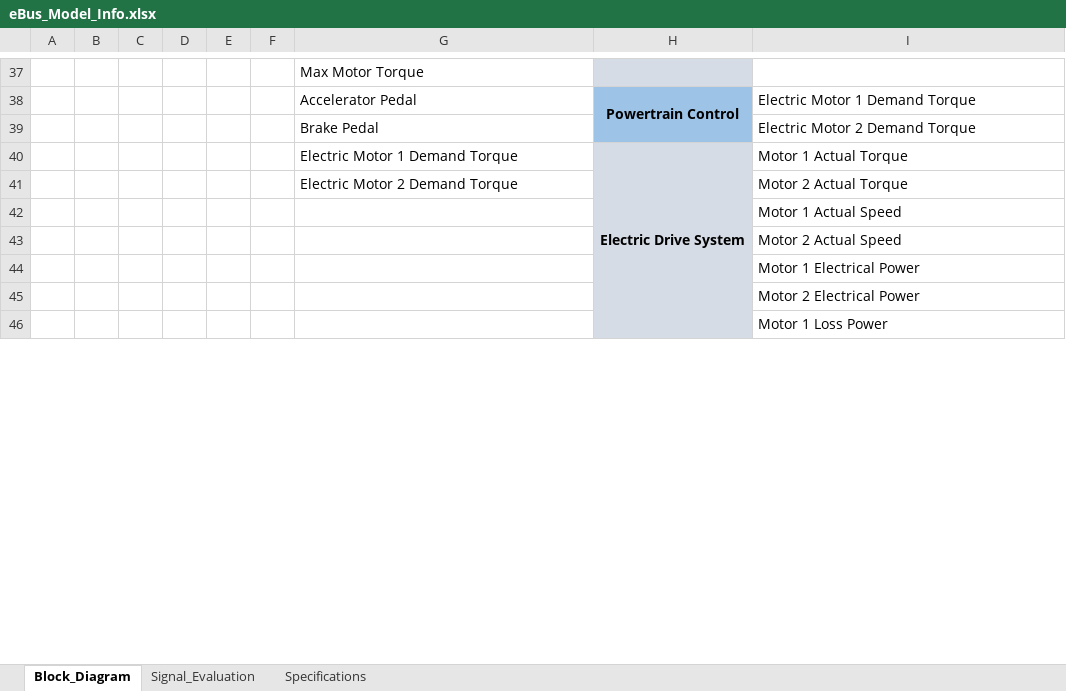
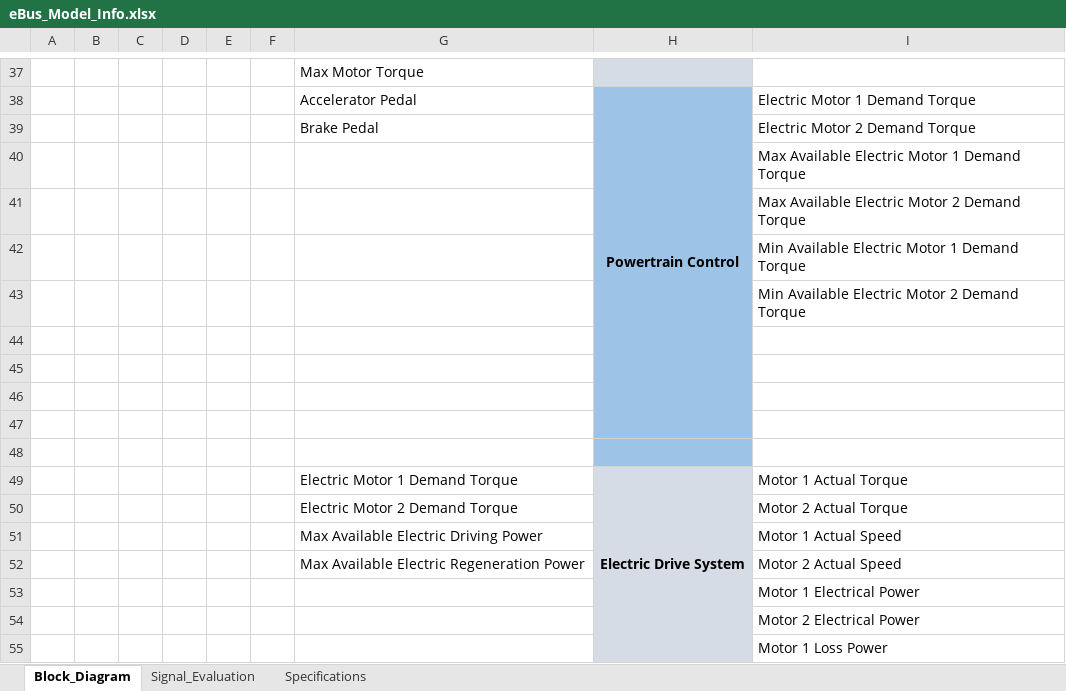
Before and after one commit to hvpn25-Coder/eBus_Tool, an Excel workbook: eBus_Functions/Post_Processing/Root_Cause_Analysis_Work/info/eBus_Model_Info.xlsx, sheet Block_Diagram, drawn as a sheet; only a part is shown, gaps mark what is left out; values as stored, in another font and other column widths than the file's, no borders; charts and pictures and conditional formats not drawn; addresses are those after the commit; the diff names each change by its address in the sheet, - before the commit and + after, or states it on an @@ line.

Commit message:
Expand powertrain controller RCA and add review link

```diff
--- a/eBus_Functions/Post_Processing/Root_Cause_Analysis_Work/info/eBus_Model_Info.xlsx (sheet Block_Diagram)
+++ b/eBus_Functions/Post_Processing/Root_Cause_Analysis_Work/info/eBus_Model_Info.xlsx (sheet Block_Diagram)
+row 40:  |  |  |  |  |  |  |  | Max Available Electric Motor 1 Demand Torque
+row 41:  |  |  |  |  |  |  |  | Max Available Electric Motor 2 Demand Torque
+row 42:  |  |  |  |  |  |  |  | Min Available Electric Motor 1 Demand Torque
+row 43:  |  |  |  |  |  |  |  | Min Available Electric Motor 2 Demand Torque
+row 44: (empty)
+row 45: (empty)
+row 46: (empty)
+row 47: (empty)
+row 48: (empty)
-G51: (empty)
+G51: Max Available Electric Driving Power
-G52: (empty)
+G52: Max Available Electric Regeneration Power
```
Also changed, not shown: sheet Signal_Evaluation, charts or pictures, 3 other files.
